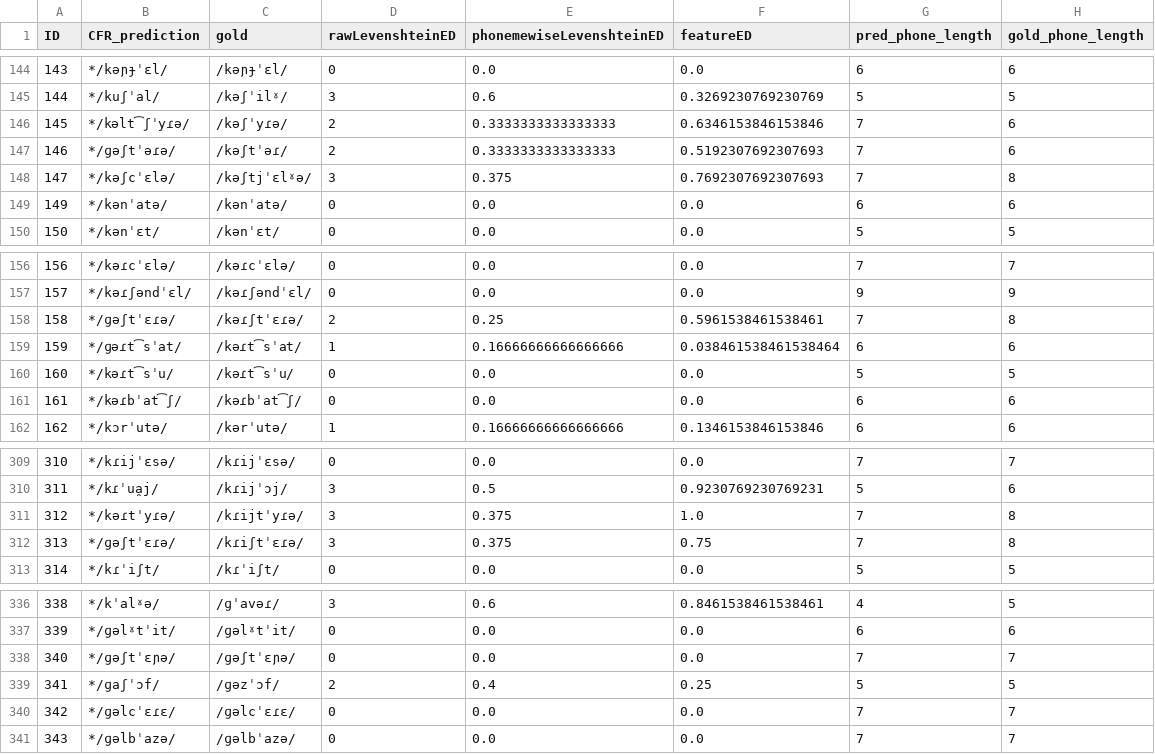
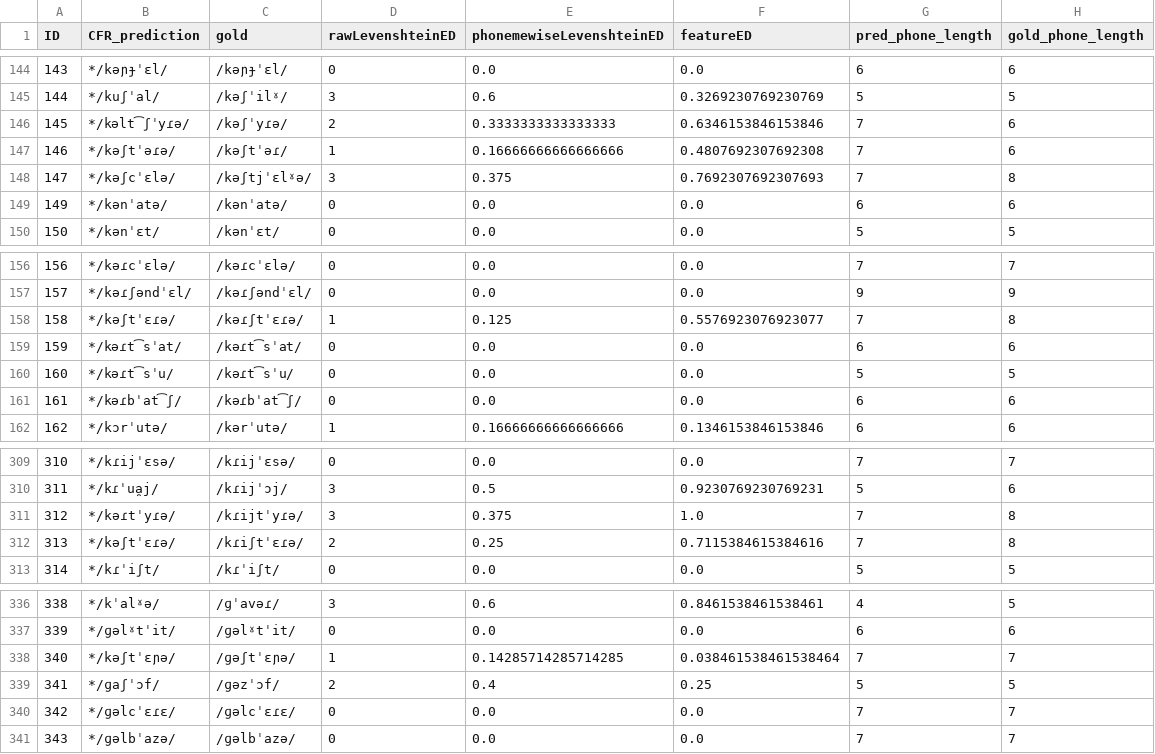
Before and after one commit to clmarr/Albanian-CFR, a CSV file: lastAPArun/Proto-Tosk-SGhegEditDistances.csv, drawn as a sheet; only a part is shown, gaps mark what is left out.

```diff
--- a/lastAPArun/Proto-Tosk-SGhegEditDistances.csv
+++ b/lastAPArun/Proto-Tosk-SGhegEditDistances.csv
@@ -146,3 +146,3 @@ ID,CFR_prediction,gold,rawLevenshteinED,phonemewiseLevenshteinED,featureED,pred_
 145,*/kəlt͡ʃˈyɾə/,/kəʃˈyɾə/,2,0.3333333333333333,0.6346153846153846,7,6
-146,*/ɡəʃtˈəɾə/,/kəʃtˈəɾ/,2,0.3333333333333333,0.5192307692307693,7,6
+146,*/kəʃtˈəɾə/,/kəʃtˈəɾ/,1,0.16666666666666666,0.4807692307692308,7,6
 147,*/kəʃcˈɛlə/,/kəʃtjˈɛlˠə/,3,0.375,0.7692307692307693,7,8
@@ -157,4 +157,4 @@ ID,CFR_prediction,gold,rawLevenshteinED,phonemewiseLevenshteinED,featureED,pred_
 157,*/kəɾʃəndˈɛl/,/kəɾʃəndˈɛl/,0,0.0,0.0,9,9
-158,*/ɡəʃtˈɛɾə/,/kəɾʃtˈɛɾə/,2,0.25,0.5961538461538461,7,8
-159,*/ɡəɾt͡sˈat/,/kəɾt͡sˈat/,1,0.16666666666666666,0.038461538461538464,6,6
+158,*/kəʃtˈɛɾə/,/kəɾʃtˈɛɾə/,1,0.125,0.5576923076923077,7,8
+159,*/kəɾt͡sˈat/,/kəɾt͡sˈat/,0,0.0,0.0,6,6
 160,*/kəɾt͡sˈu/,/kəɾt͡sˈu/,0,0.0,0.0,5,5
@@ -311,3 +311,3 @@ ID,CFR_prediction,gold,rawLevenshteinED,phonemewiseLevenshteinED,featureED,pred_
 312,*/kəɾtˈyɾə/,/kɾijtˈyɾə/,3,0.375,1.0,7,8
-313,*/ɡəʃtˈɛɾə/,/kɾiʃtˈɛɾə/,3,0.375,0.75,7,8
+313,*/kəʃtˈɛɾə/,/kɾiʃtˈɛɾə/,2,0.25,0.7115384615384616,7,8
 314,*/kɾˈiʃt/,/kɾˈiʃt/,0,0.0,0.0,5,5
@@ -337,3 +337,3 @@ ID,CFR_prediction,gold,rawLevenshteinED,phonemewiseLevenshteinED,featureED,pred_
 339,*/ɡəlˠtˈit/,/ɡəlˠtˈit/,0,0.0,0.0,6,6
-340,*/ɡəʃtˈɛɲə/,/ɡəʃtˈɛɲə/,0,0.0,0.0,7,7
+340,*/kəʃtˈɛɲə/,/ɡəʃtˈɛɲə/,1,0.14285714285714285,0.038461538461538464,7,7
 341,*/ɡaʃˈɔf/,/ɡəzˈɔf/,2,0.4,0.25,5,5
```
Also changed, not shown: lastAPArun/Proto-ToskEditDistances.csv, lastAPArun/lastAPArun_stagewise_output_graph.csv, 43 other files.
